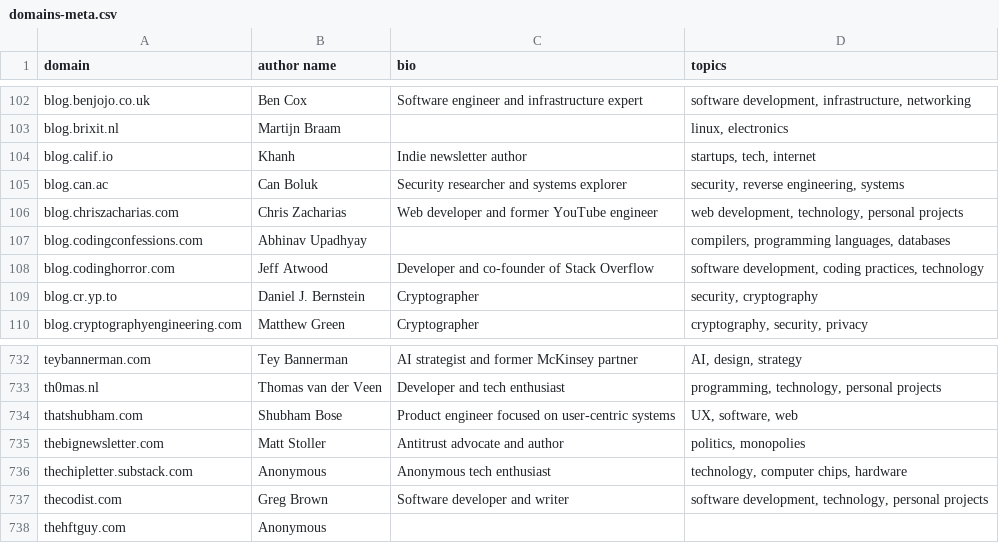
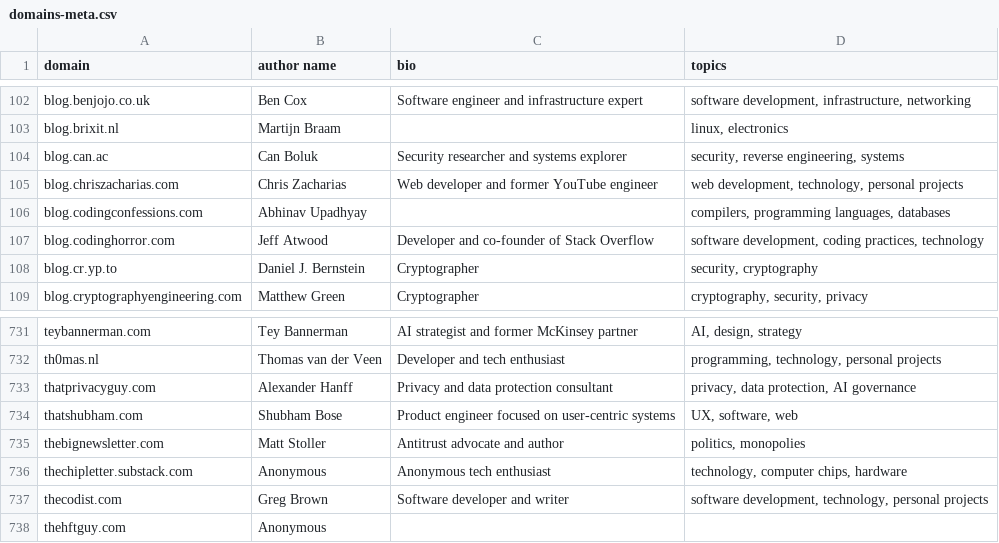
Before and after one commit to mtlynch/hn-popularity-contest-data, a CSV file: data/domains-meta.csv, drawn as a sheet; only a part is shown, gaps mark what is left out.

```diff
--- a/data/domains-meta.csv
+++ b/data/domains-meta.csv
@@ -103,3 +103,2 @@ blog.benjojo.co.uk,Ben Cox,Software engineer and infrastructure expert,"software
 blog.brixit.nl,Martijn Braam,,"linux, electronics"
-blog.calif.io,Khanh,Indie newsletter author,"startups, tech, internet"
 blog.can.ac,Can Boluk,Security researcher and systems explorer,"security, reverse engineering, systems"
@@ -733,2 +732,3 @@ teybannerman.com,Tey Bannerman,AI strategist and former McKinsey partner,"AI, de
 th0mas.nl,Thomas van der Veen,Developer and tech enthusiast,"programming, technology, personal projects"
+thatprivacyguy.com,Alexander Hanff,Privacy and data protection consultant,"privacy, data protection, AI governance"
 thatshubham.com,Shubham Bose,Product engineer focused on user-centric systems,"UX, software, web"
```
Also changed, not shown: 1 other file.
